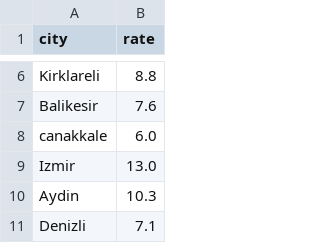
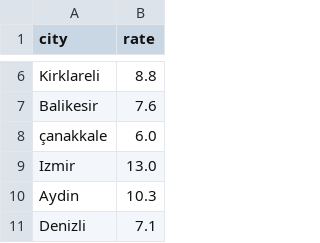
Before and after one commit to hKerimDeveci/413-Final-Data, a CSV file: Book2.csv, drawn as a sheet; only a part is shown, gaps mark what is left out.

Commit message:
Update Book2.csv

```diff
--- a/Book2.csv
+++ b/Book2.csv
@@ -7,3 +7,3 @@ Kirklareli;8.8
 Balikesir;7.6
-canakkale;6.0
+çanakkale;6.0
 Izmir;13.0
```
